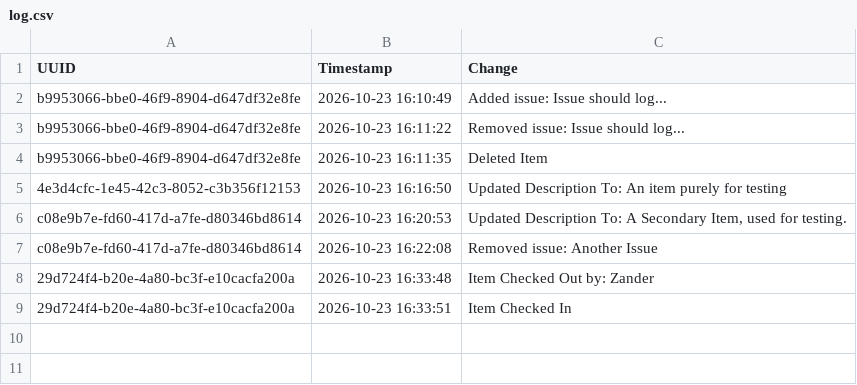
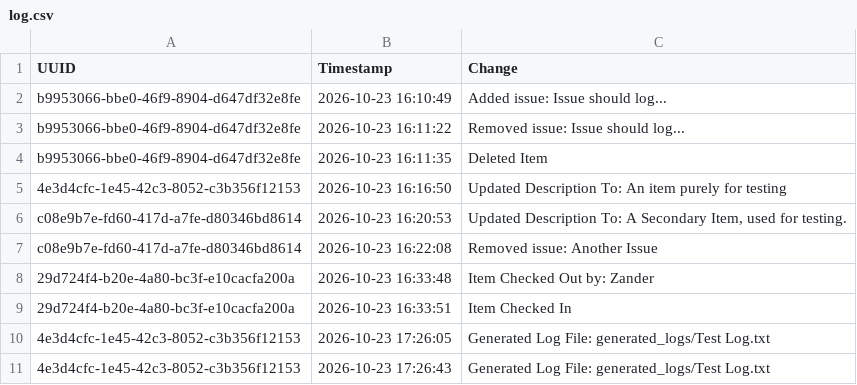
Before and after one commit to ZanderPeterson/L3DIT-InventoryManagement, a CSV file: local_data/log.csv, drawn as a sheet.

Commit message:
Added Ability To Generate Log Files

```diff
--- a/local_data/log.csv
+++ b/local_data/log.csv
@@ -9 +9,3 @@ c08e9b7e-fd60-417d-a7fe-d80346bd8614,2026-10-23 16:22:08,Removed issue: Another
 29d724f4-b20e-4a80-bc3f-e10cacfa200a,2026-10-23 16:33:51,Item Checked In
+4e3d4cfc-1e45-42c3-8052-c3b356f12153,2026-10-23 17:26:05,Generated Log File: generated_logs/Test Log.txt
+4e3d4cfc-1e45-42c3-8052-c3b356f12153,2026-10-23 17:26:43,Generated Log File: generated_logs/Test Log.txt
```
Also changed, not shown: 3 other files.
